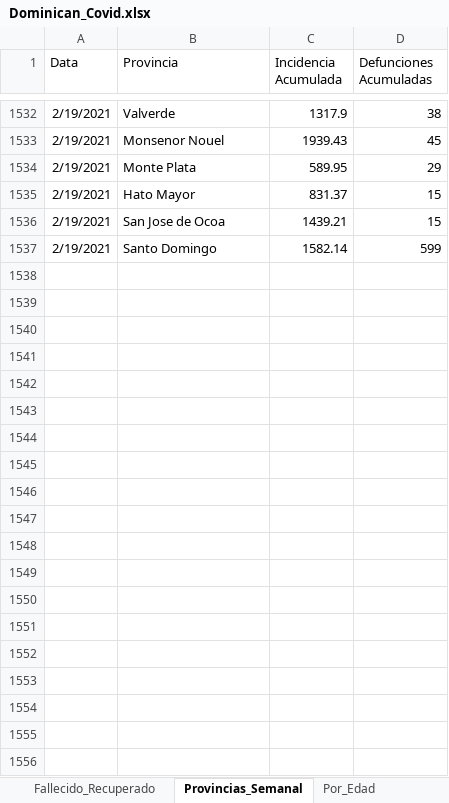
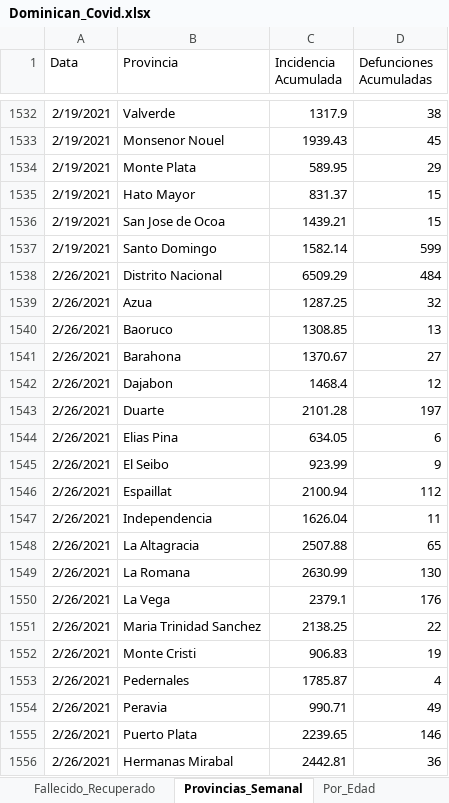
Before and after one commit to jason-hernandez-73/Miscellanea_Pythonica, an Excel workbook: Covid_Dominican/Dominican_Covid.xlsx, sheet Provincias_Semanal, drawn as a sheet; only a part is shown, gaps mark what is left out; values as stored, in another font and other column widths than the file's, no borders; the diff covers the shown part only; the diff names each change by its address in the sheet, - before the commit and + after, or states it on an @@ line.

Commit message:
Update Dominican_Covid.xlsx

```diff
--- a/Covid_Dominican/Dominican_Covid.xlsx (sheet Provincias_Semanal)
+++ b/Covid_Dominican/Dominican_Covid.xlsx (sheet Provincias_Semanal)
+row 1538: 2/26/2021 | Distrito Nacional | 6509.29 | 484
+row 1539: 2/26/2021 | Azua | 1287.25 | 32
+row 1540: 2/26/2021 | Baoruco | 1308.85 | 13
+row 1541: 2/26/2021 | Barahona | 1370.67 | 27
+row 1542: 2/26/2021 | Dajabon | 1468.4 | 12
+row 1543: 2/26/2021 | Duarte | 2101.28 | 197
+row 1544: 2/26/2021 | Elias Pina | 634.05 | 6
+row 1545: 2/26/2021 | El Seibo | 923.99 | 9
+row 1546: 2/26/2021 | Espaillat | 2100.94 | 112
+row 1547: 2/26/2021 | Independencia | 1626.04 | 11
+row 1548: 2/26/2021 | La Altagracia | 2507.88 | 65
+row 1549: 2/26/2021 | La Romana | 2630.99 | 130
+row 1550: 2/26/2021 | La Vega | 2379.1 | 176
+row 1551: 2/26/2021 | Maria Trinidad Sanchez | 2138.25 | 22
+row 1552: 2/26/2021 | Monte Cristi | 906.83 | 19
+row 1553: 2/26/2021 | Pedernales | 1785.87 | 4
+row 1554: 2/26/2021 | Peravia | 990.71 | 49
+row 1555: 2/26/2021 | Puerto Plata | 2239.65 | 146
+row 1556: 2/26/2021 | Hermanas Mirabal | 2442.81 | 36
```
Also changed, not shown: 13 added rows elsewhere in this sheet, sheet Fallecido_Recuperado.
